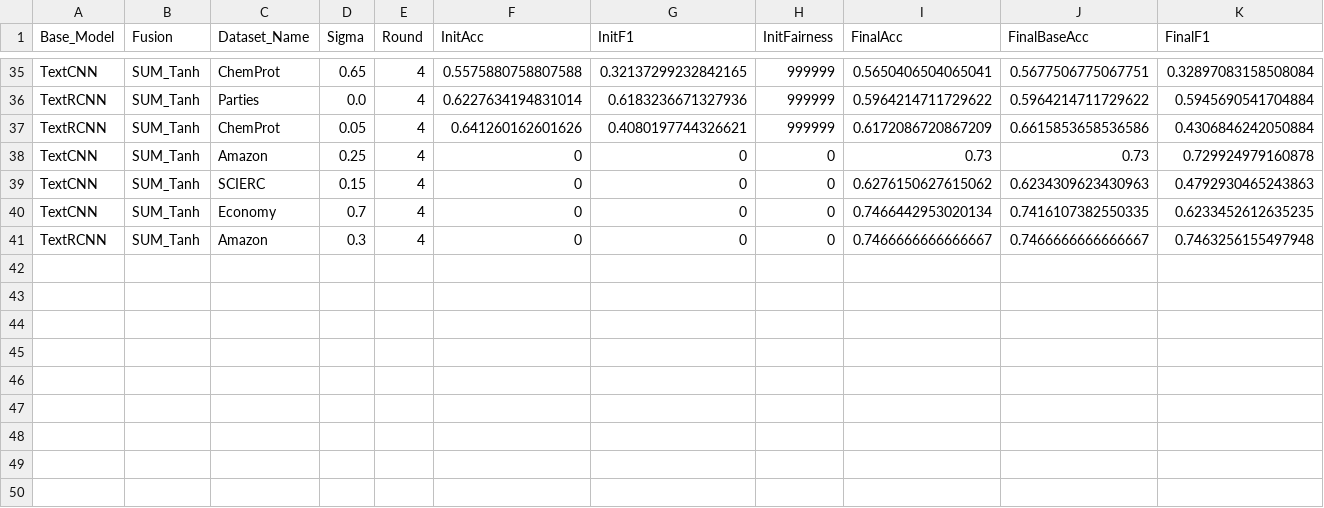
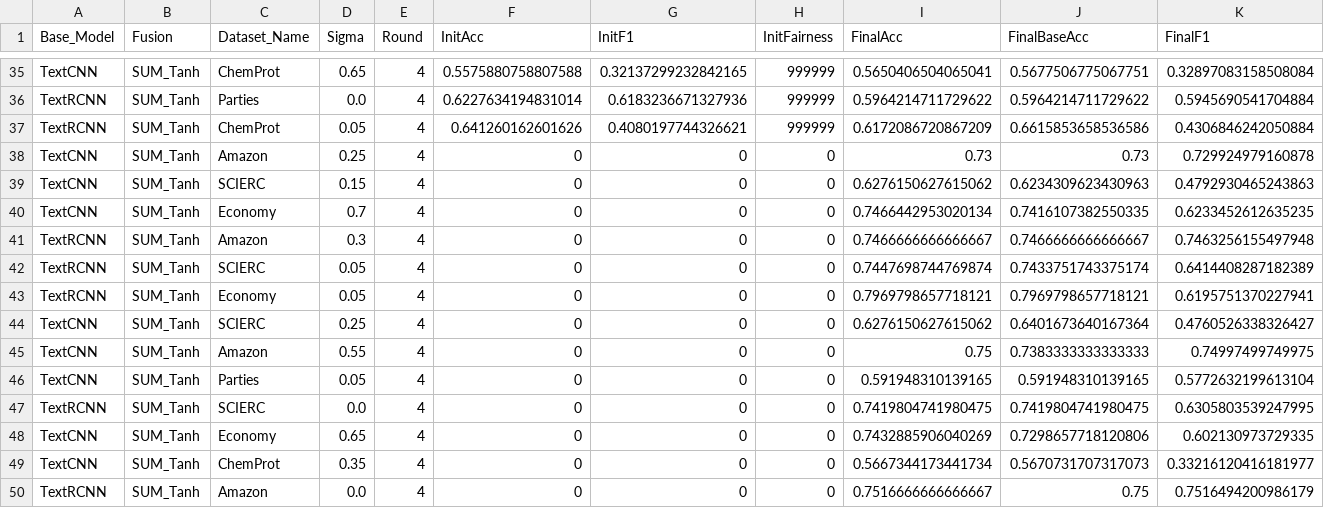
Before and after one commit to vuquocan1987/StereotypeWords, a CSV file: result/csv/Result.csv, drawn as a sheet; only a part is shown, gaps mark what is left out; rows hold the shown columns only; the diff names each change by its address in the sheet, - before the commit and + after, or states it on an @@ line.

Commit message:
add results

```diff
--- a/result/csv/Result.csv
+++ b/result/csv/Result.csv
+row 42: TextRCNN | SUM_Tanh | SCIERC | 0.05 | 4 | 0 | 0 | 0 | 0.7447698744769874 | 0.7433751743375174 | 0.6414408287182389
+row 43: TextRCNN | SUM_Tanh | Economy | 0.05 | 4 | 0 | 0 | 0 | 0.7969798657718121 | 0.7969798657718121 | 0.6195751370227941
+row 44: TextCNN | SUM_Tanh | SCIERC | 0.25 | 4 | 0 | 0 | 0 | 0.6276150627615062 | 0.6401673640167364 | 0.4760526338326427
+row 45: TextCNN | SUM_Tanh | Amazon | 0.55 | 4 | 0 | 0 | 0 | 0.75 | 0.7383333333333333 | 0.74997499749975
+row 46: TextCNN | SUM_Tanh | Parties | 0.05 | 4 | 0 | 0 | 0 | 0.591948310139165 | 0.591948310139165 | 0.5772632199613104
+row 47: TextRCNN | SUM_Tanh | SCIERC | 0.0 | 4 | 0 | 0 | 0 | 0.7419804741980475 | 0.7419804741980475 | 0.6305803539247995
+row 48: TextCNN | SUM_Tanh | Economy | 0.65 | 4 | 0 | 0 | 0 | 0.7432885906040269 | 0.7298657718120806 | 0.602130973729335
+row 49: TextCNN | SUM_Tanh | ChemProt | 0.35 | 4 | 0 | 0 | 0 | 0.5667344173441734 | 0.5670731707317073 | 0.33216120416181977
+row 50: TextRCNN | SUM_Tanh | Amazon | 0.0 | 4 | 0 | 0 | 0 | 0.7516666666666667 | 0.75 | 0.7516494200986179
```
Also changed, not shown: 1 other file.
